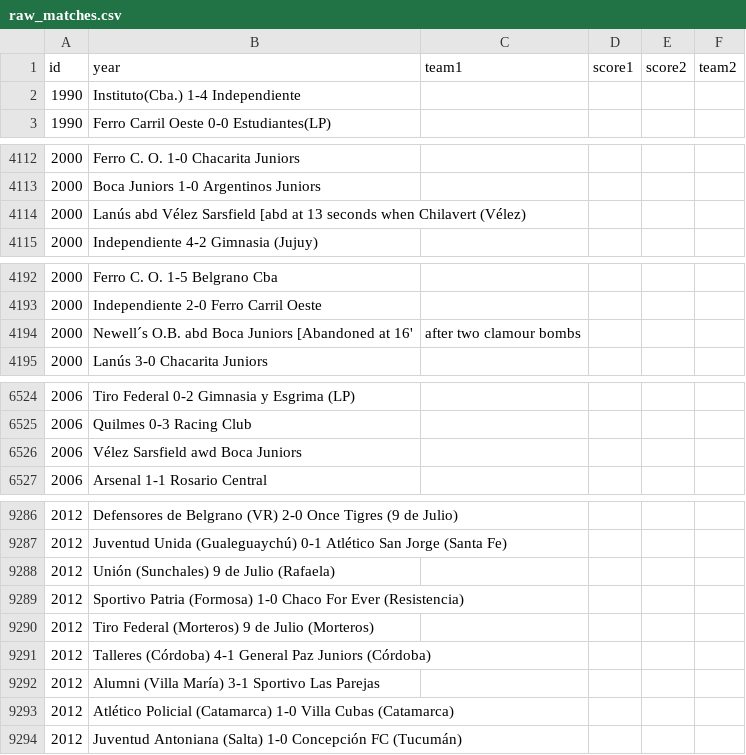
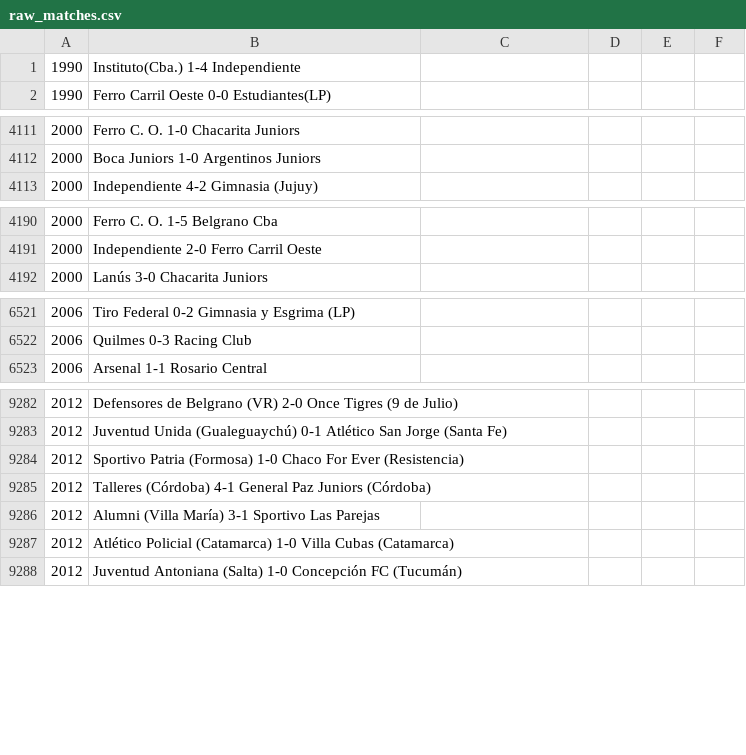
Before and after one commit to fisadev/afa_cup_learning, a CSV file: raw_matches.csv, drawn as a sheet; only a part is shown, gaps mark what is left out; the diff covers the shown part only.

Commit message:
Removed non-match lines (header included, will be back later)

```diff
--- a/raw_matches.csv
+++ b/raw_matches.csv
@@ -1,2 +1 @@
-id,year,team1,score1,score2,team2
 1990,Instituto(Cba.)		1-4	Independiente
@@ -4113,3 +4112,2 @@ id,year,team1,score1,score2,team2
 2000,Boca Juniors  1-0 Argentinos Juniors
-2000,Lanús         abd Vélez Sarsfield   [abd at 13 seconds when Chilavert (Vélez)
 2000,Independiente 4-2 Gimnasia (Jujuy)
@@ -4193,3 +4191,2 @@ id,year,team1,score1,score2,team2
 2000,Independiente 2-0 Ferro Carril Oeste
-2000,Newell´s O.B. abd Boca Juniors  [Abandoned at 16', after two clamour bombs
 2000,Lanús         3-0 Chacarita Juniors
@@ -6525,3 +6522,2 @@ id,year,team1,score1,score2,team2
 2006,Quilmes                 0-3 Racing Club
-2006,Vélez Sarsfield         awd Boca Juniors
 2006,Arsenal                 1-1 Rosario Central
@@ -9287,5 +9283,3 @@ id,year,team1,score1,score2,team2
 2012,Juventud Unida (Gualeguaychú)	0-1	Atlético San Jorge (Santa Fe)
-2012,Unión (Sunchales)	     	9 de Julio (Rafaela)
 2012,Sportivo Patria (Formosa)	1-0	Chaco For Ever (Resistencia)
-2012,Tiro Federal (Morteros)	     	9 de Julio (Morteros)
 2012,Talleres (Córdoba)		4-1	General Paz Juniors (Córdoba)
```
Also changed, not shown: 1 removed row elsewhere in this file.
